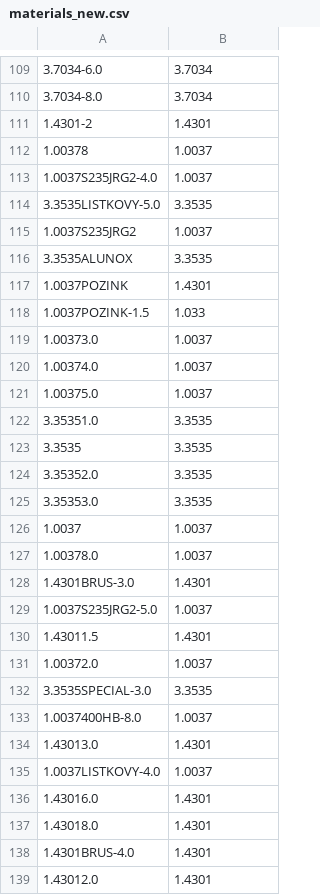
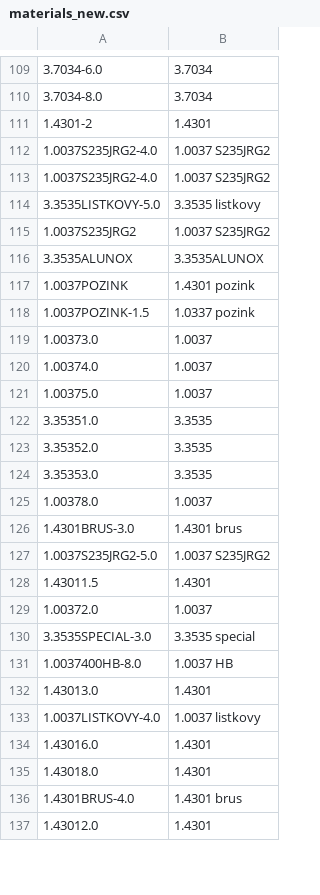
Before and after one commit to uzuran/NCRenamer, a CSV file: CNCs/materials_new.csv, drawn as a sheet; only a part is shown, gaps mark what is left out; the diff covers the shown part only.

```diff
--- a/CNCs/materials_new.csv
+++ b/CNCs/materials_new.csv
@@ -111,9 +111,9 @@
 1.4301-2	1.4301
-1.00378	1.0037
-1.0037S235JRG2-4.0	1.0037
-3.3535LISTKOVY-5.0	3.3535
-1.0037S235JRG2	1.0037
-3.3535ALUNOX	3.3535
-1.0037POZINK	1.4301
-1.0037POZINK-1.5	1.033
+1.0037S235JRG2-4.0	1.0037 S235JRG2
+1.0037S235JRG2-4.0	1.0037 S235JRG2
+3.3535LISTKOVY-5.0	3.3535 listkovy
+1.0037S235JRG2	1.0037 S235JRG2
+3.3535ALUNOX	3.3535ALUNOX
+1.0037POZINK	1.4301 pozink
+1.0037POZINK-1.5	1.0337 pozink
 1.00373.0	1.0037
@@ -122,18 +122,16 @@
 3.35351.0	3.3535
-3.3535	3.3535
 3.35352.0	3.3535
 3.35353.0	3.3535
-1.0037	1.0037
 1.00378.0	1.0037
-1.4301BRUS-3.0	1.4301
-1.0037S235JRG2-5.0	1.0037
+1.4301BRUS-3.0	1.4301 brus
+1.0037S235JRG2-5.0	1.0037 S235JRG2
 1.43011.5	1.4301
 1.00372.0	1.0037
-3.3535SPECIAL-3.0	3.3535
-1.0037400HB-8.0	1.0037
+3.3535SPECIAL-3.0	3.3535 special
+1.0037400HB-8.0	1.0037 HB
 1.43013.0	1.4301
-1.0037LISTKOVY-4.0	1.0037
+1.0037LISTKOVY-4.0	1.0037 listkovy
 1.43016.0	1.4301
 1.43018.0	1.4301
-1.4301BRUS-4.0	1.4301
+1.4301BRUS-4.0	1.4301 brus
 1.43012.0	1.4301
```
Also changed, not shown: 38 added rows, 1 removed row and 39 edited cells elsewhere in this file, 1 other file.
